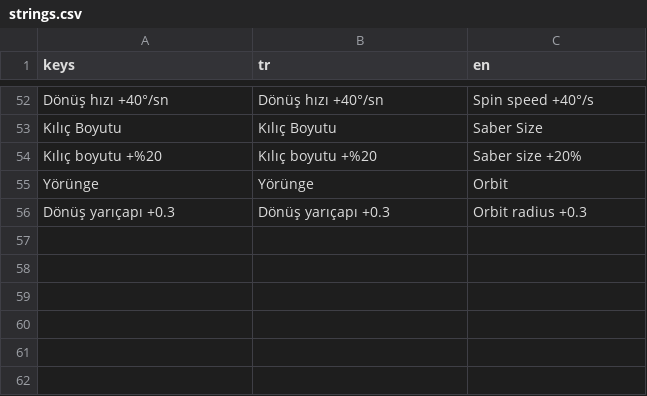
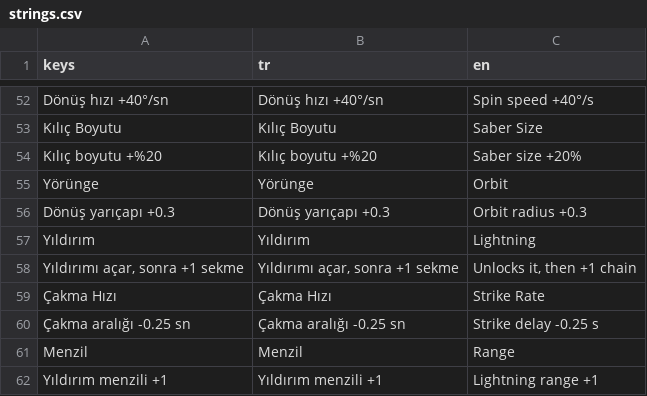
Before and after one commit to parkinsoonn/Freak_Survivor, a CSV file: assets/translations/strings.csv, drawn as a sheet; only a part is shown, gaps mark what is left out.

Commit message:
Add chain lightning weapon and weapon tabs in the shop
Lightning (unlocked in the shop) strikes the nearest enemy in range and chains to 3 enemies (+1 per level), with Strike Rate and Range upgrades. Bolt is a jagged Line2D with an Aseprite impact spark. Pistol, Lightsaber and Lightning now share one tabbed Weapons column so the shop stays three columns wide.

```diff
--- a/assets/translations/strings.csv
+++ b/assets/translations/strings.csv
@@ -56 +56,7 @@ Yörünge,Yörünge,Orbit
 Dönüş yarıçapı +0.3,Dönüş yarıçapı +0.3,Orbit radius +0.3
+Yıldırım,Yıldırım,Lightning
+"Yıldırımı açar, sonra +1 sekme","Yıldırımı açar, sonra +1 sekme","Unlocks it, then +1 chain"
+Çakma Hızı,Çakma Hızı,Strike Rate
+Çakma aralığı -0.25 sn,Çakma aralığı -0.25 sn,Strike delay -0.25 s
+Menzil,Menzil,Range
+Yıldırım menzili +1,Yıldırım menzili +1,Lightning range +1
```
Also changed, not shown: 20 other files.
